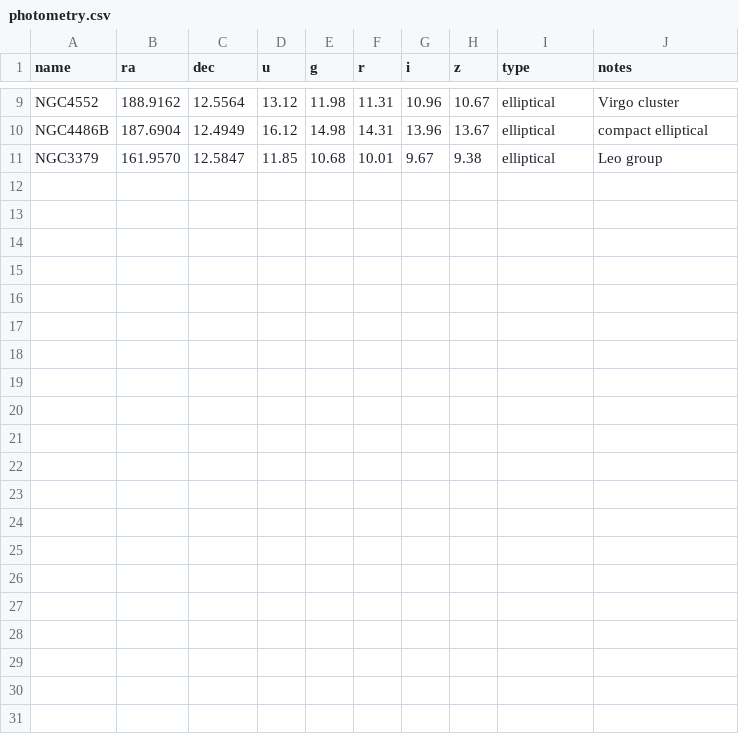
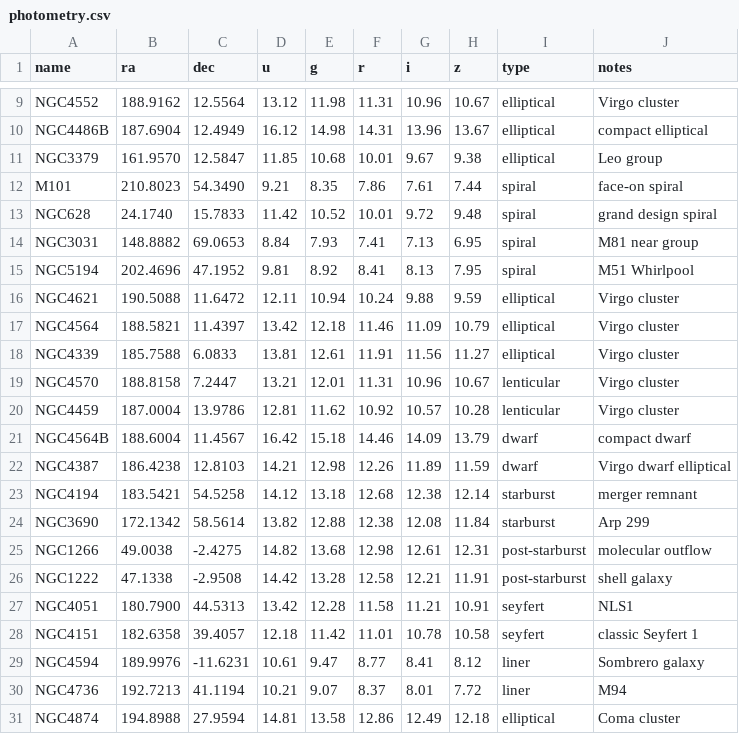
Before and after one commit to unixneo/stellar_pop, a CSV file: lib/data/sdss/photometry.csv, drawn as a sheet; only a part is shown, gaps mark what is left out.

Commit message:
step 33: expanded local SDSS catalog 30 objects, random_target, seed_test uses random galaxy

```diff
--- a/lib/data/sdss/photometry.csv
+++ b/lib/data/sdss/photometry.csv
@@ -11 +11,21 @@ NGC4486B,187.6904,12.4949,16.12,14.98,14.31,13.96,13.67,elliptical,compact ellip
 NGC3379,161.9570,12.5847,11.85,10.68,10.01,9.67,9.38,elliptical,Leo group
+M101,210.8023,54.3490,9.21,8.35,7.86,7.61,7.44,spiral,face-on spiral
+NGC628,24.1740,15.7833,11.42,10.52,10.01,9.72,9.48,spiral,grand design spiral
+NGC3031,148.8882,69.0653,8.84,7.93,7.41,7.13,6.95,spiral,M81 near group
+NGC5194,202.4696,47.1952,9.81,8.92,8.41,8.13,7.95,spiral,M51 Whirlpool
+NGC4621,190.5088,11.6472,12.11,10.94,10.24,9.88,9.59,elliptical,Virgo cluster
+NGC4564,188.5821,11.4397,13.42,12.18,11.46,11.09,10.79,elliptical,Virgo cluster
+NGC4339,185.7588,6.0833,13.81,12.61,11.91,11.56,11.27,elliptical,Virgo cluster
+NGC4570,188.8158,7.2447,13.21,12.01,11.31,10.96,10.67,lenticular,Virgo cluster
+NGC4459,187.0004,13.9786,12.81,11.62,10.92,10.57,10.28,lenticular,Virgo cluster
+NGC4564B,188.6004,11.4567,16.42,15.18,14.46,14.09,13.79,dwarf,compact dwarf
+NGC4387,186.4238,12.8103,14.21,12.98,12.26,11.89,11.59,dwarf,Virgo dwarf elliptical
+NGC4194,183.5421,54.5258,14.12,13.18,12.68,12.38,12.14,starburst,merger remnant
+NGC3690,172.1342,58.5614,13.82,12.88,12.38,12.08,11.84,starburst,Arp 299
+NGC1266,49.0038,-2.4275,14.82,13.68,12.98,12.61,12.31,post-starburst,molecular outflow
+NGC1222,47.1338,-2.9508,14.42,13.28,12.58,12.21,11.91,post-starburst,shell galaxy
+NGC4051,180.7900,44.5313,13.42,12.28,11.58,11.21,10.91,seyfert,NLS1
+NGC4151,182.6358,39.4057,12.18,11.42,11.01,10.78,10.58,seyfert,classic Seyfert 1
+NGC4594,189.9976,-11.6231,10.61,9.47,8.77,8.41,8.12,liner,Sombrero galaxy
+NGC4736,192.7213,41.1194,10.21,9.07,8.37,8.01,7.72,liner,M94
+NGC4874,194.8988,27.9594,14.81,13.58,12.86,12.49,12.18,elliptical,Coma cluster
```
Also changed, not shown: 4 other files.
